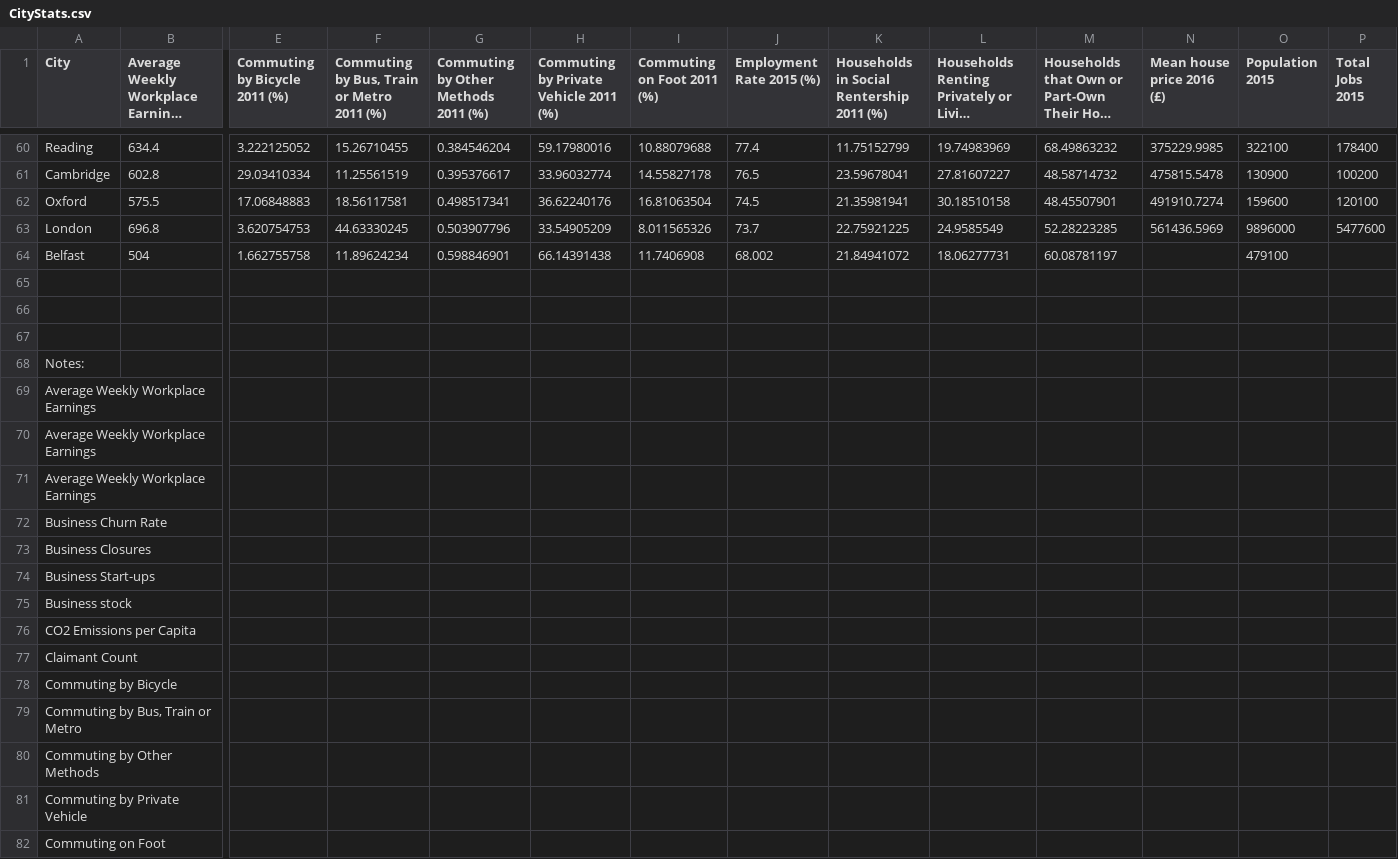
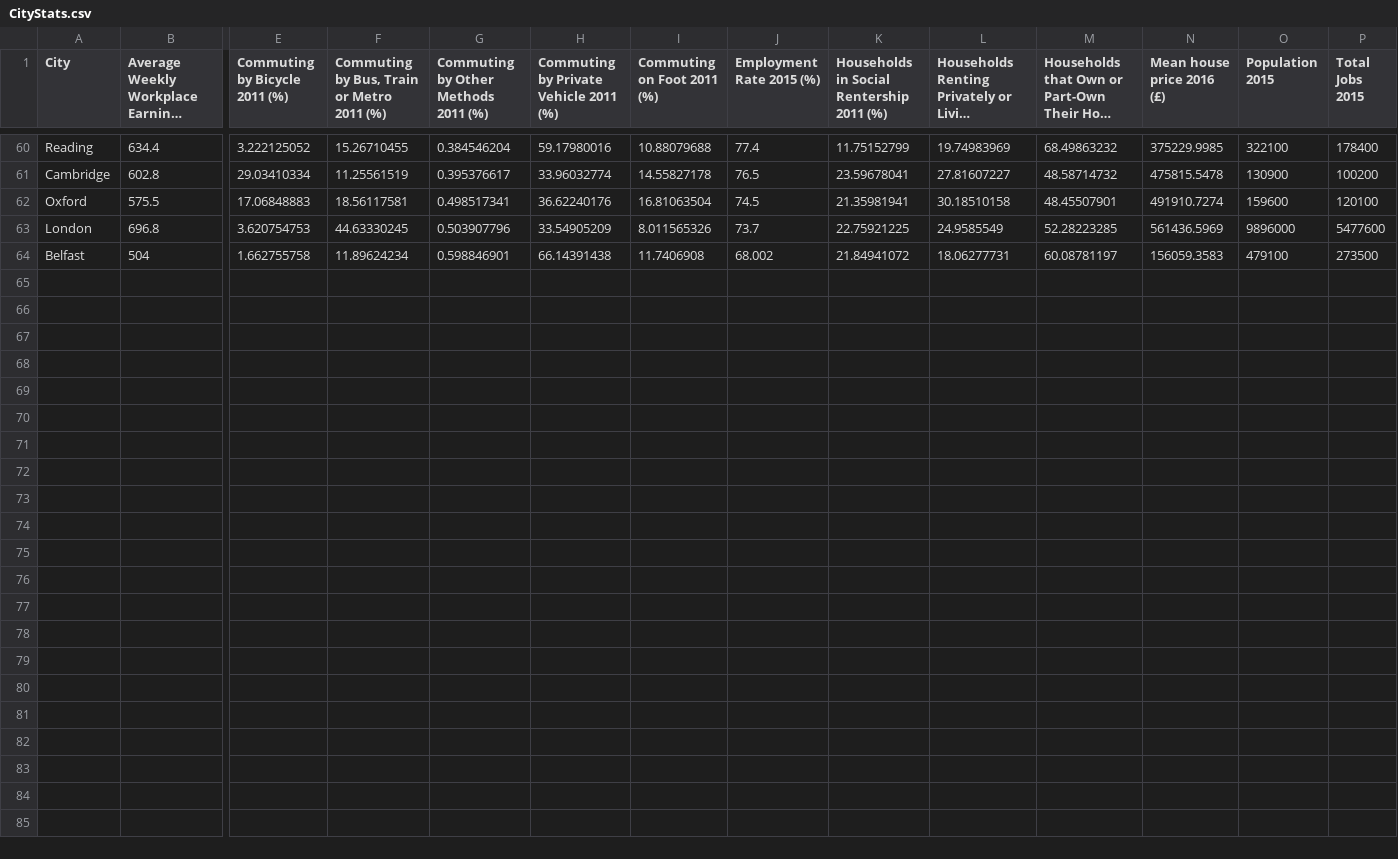
Before and after one commit to Team-RAT/Uber_Project, a CSV file: data/CityStats.csv, drawn as a sheet; only a part is shown, gaps mark what is left out; long unchanged cells end in …; rows hold the shown columns only; the diff covers the shown part only; the diff names each change by its address in the sheet, - before the commit and + after, or states it on an @@ line.

Commit message:
no message

```diff
--- a/data/CityStats.csv
+++ b/data/CityStats.csv
-N64 (Mean house price 2016 (£)): (empty)
+N64 (Mean house price 2016 (£)): 156059.3583
-P64 (Total Jobs 2015): (empty)
+P64 (Total Jobs 2015): 273500
-row 65: (empty)
-row 66: (empty)
-row 67: (empty)
-row 68: Notes:
-row 69: Average Weekly Workplace Earnings
-row 70: Average Weekly Workplace Earnings
-row 71: Average Weekly Workplace Earnings
-row 72: Business Churn Rate
-row 73: Business Closures
-row 74: Business Start-ups
-row 75: Business stock
-row 76: CO2 Emissions per Capita
-row 77: Claimant Count
-row 78: Commuting by Bicycle
-row 79: Commuting by Bus, Train or Metro
-row 80: Commuting by Other Methods
-row 81: Commuting by Private Vehicle
-row 82: Commuting on Foot
```
Also changed, not shown: 41 removed rows elsewhere in this file.
